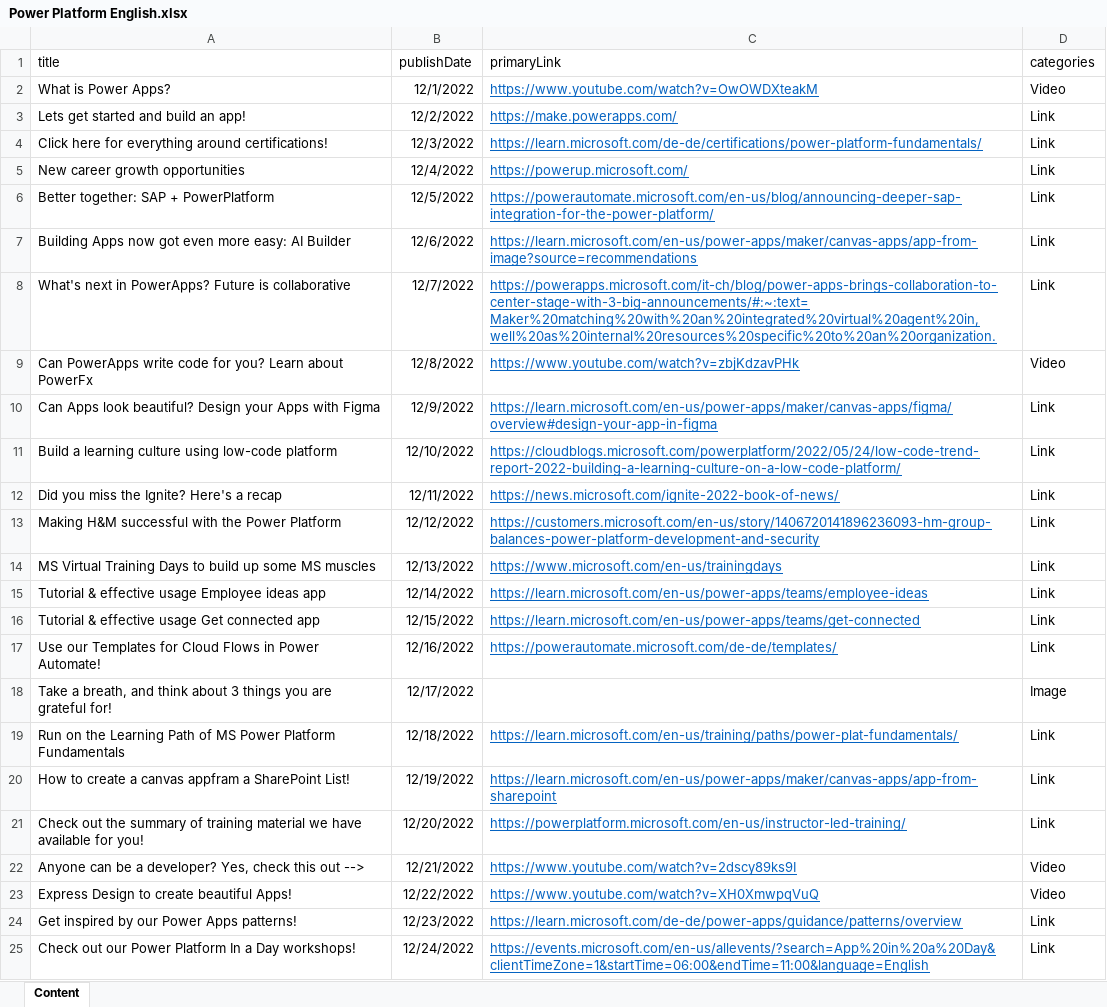
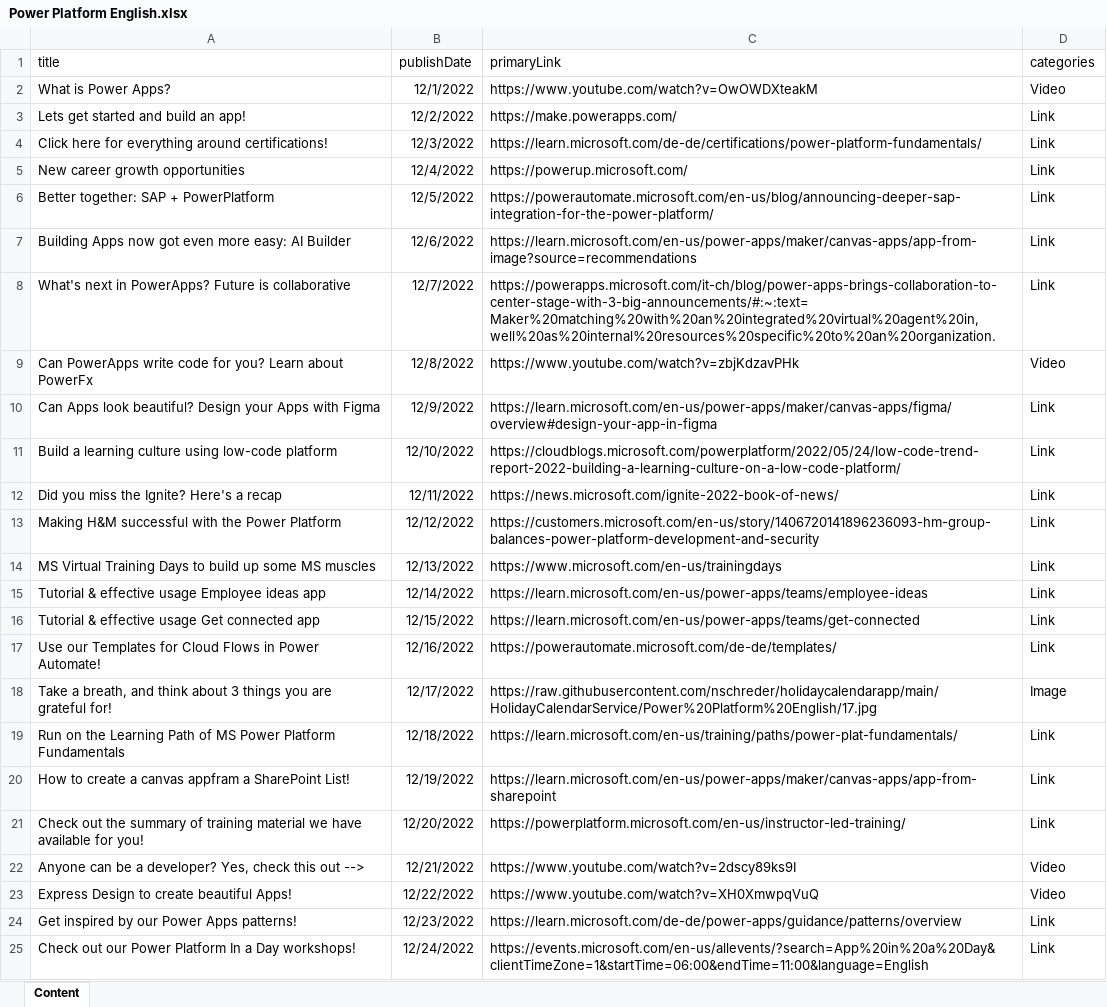
Before and after one commit to nschreder/holidaycalendarapp, an Excel workbook: HolidayCalendarService/Template/Power Platform English.xlsx, sheet Content, drawn as a sheet; values as stored, in another font and other column widths than the file's, no borders; table styles not drawn; the diff names each change by its address in the sheet, - before the commit and + after, or states it on an @@ line.

Commit message:
Content packs

```diff
--- a/HolidayCalendarService/Template/Power Platform English.xlsx (sheet Content)
+++ b/HolidayCalendarService/Template/Power Platform English.xlsx (sheet Content)
@@ C2:C17 underline: on → off, text colour: #0563C1 → black @@
-C18 (primaryLink): (empty)
+C18 (primaryLink): https://raw.githubusercontent.com/nschreder/holidaycalendarapp/main/HolidayCalendarService/Power%20Platform%20English/17.jpg
@@ C19:C25 underline: on → off, text colour: #0563C1 → black @@
```
Also changed, not shown: HolidayCalendarService/Template/Power Platform Deutsch.xlsx, HolidayCalendarService/Template/Power Platform und Teams Deutsch.xlsx, 11 other files.
